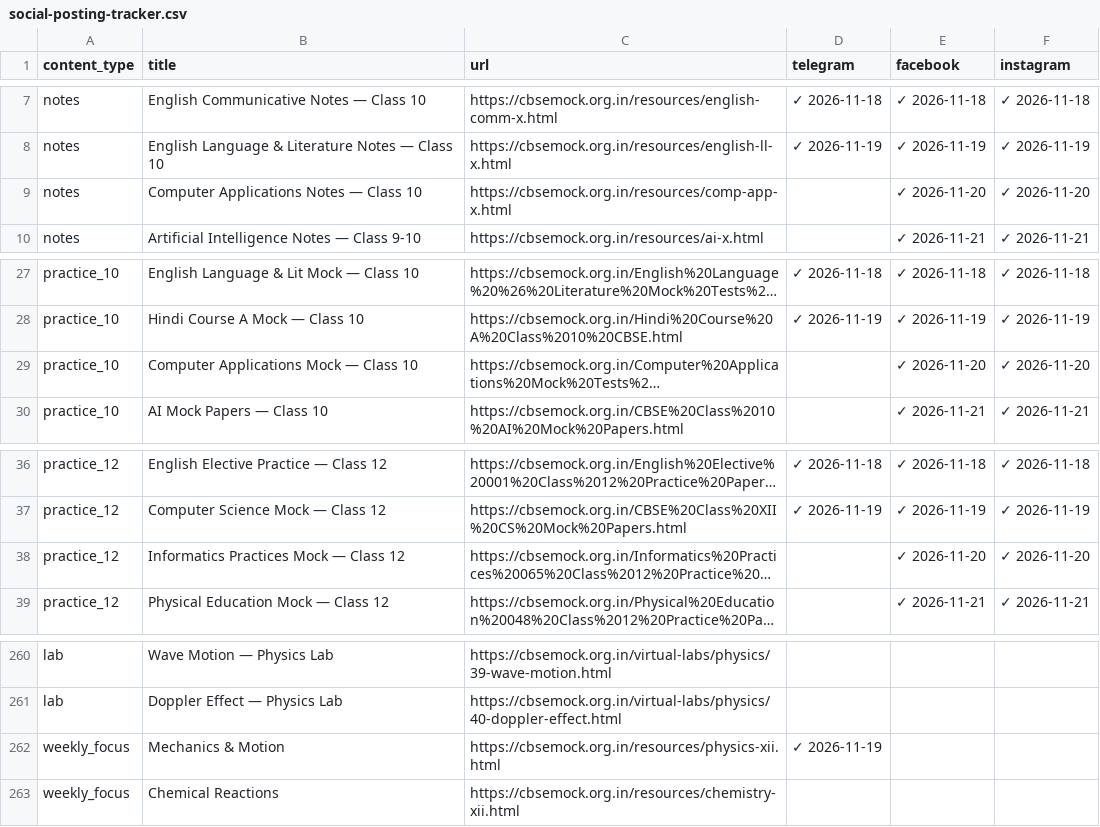
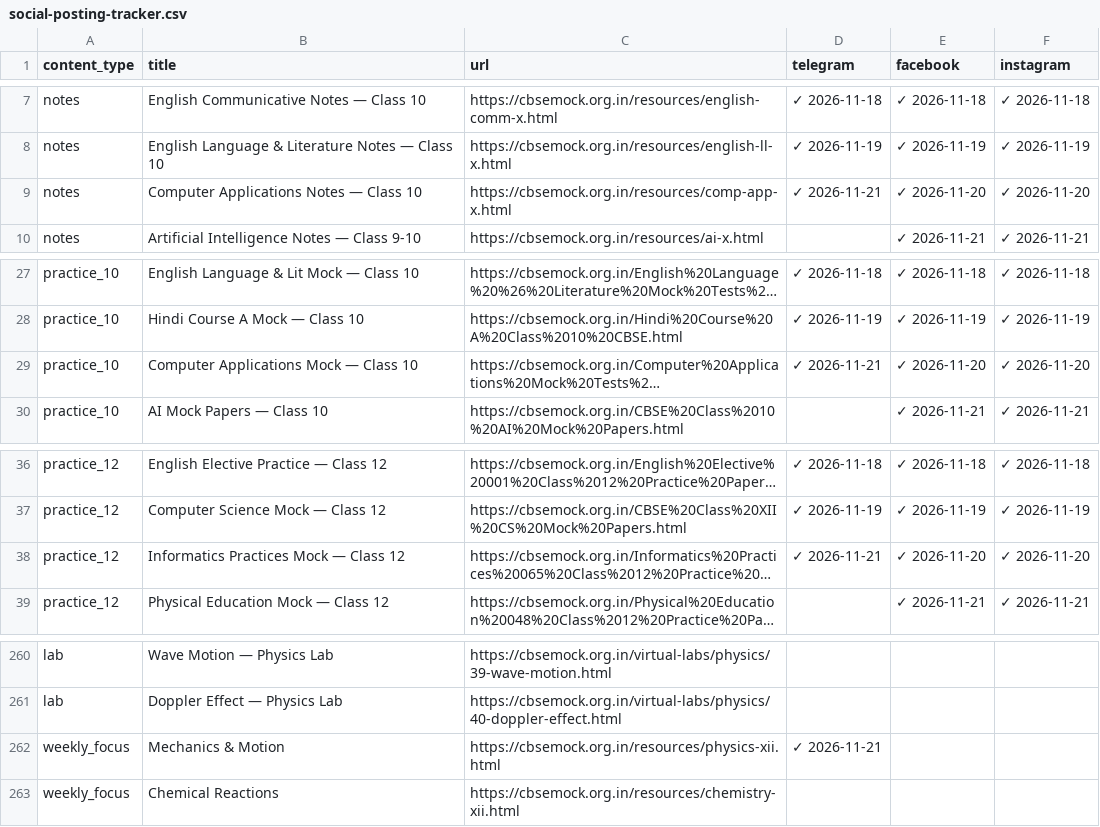
Before and after one commit to compukidsdgp-creator/CBSE-PORTAL, a CSV file: social-posting-tracker.csv, drawn as a sheet; only a part is shown, gaps mark what is left out; long unchanged cells end in …; the diff names each change by its address in the sheet, - before the commit and + after, or states it on an @@ line.

Commit message:
chore: save posting progress [skip ci]

```diff
--- a/social-posting-tracker.csv
+++ b/social-posting-tracker.csv
-D9 (telegram): (empty)
+D9 (telegram): ✓ 2026-11-21
-D29 (telegram): (empty)
+D29 (telegram): ✓ 2026-11-21
-D38 (telegram): (empty)
+D38 (telegram): ✓ 2026-11-21
-D262 (telegram): ✓ 2026-11-19
+D262 (telegram): ✓ 2026-11-21
```
